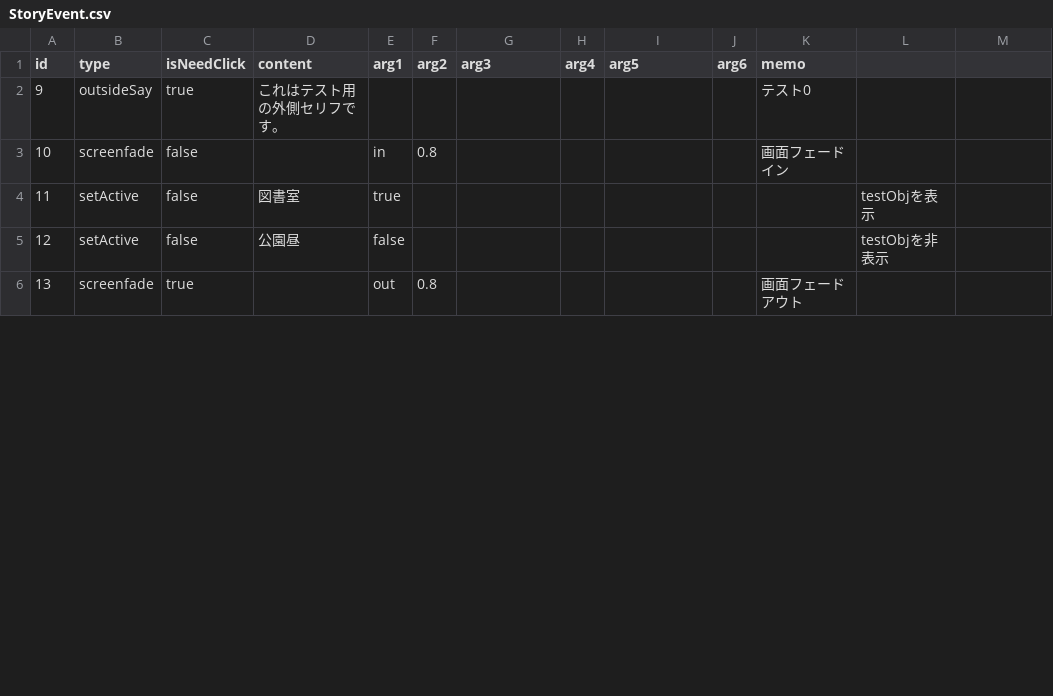
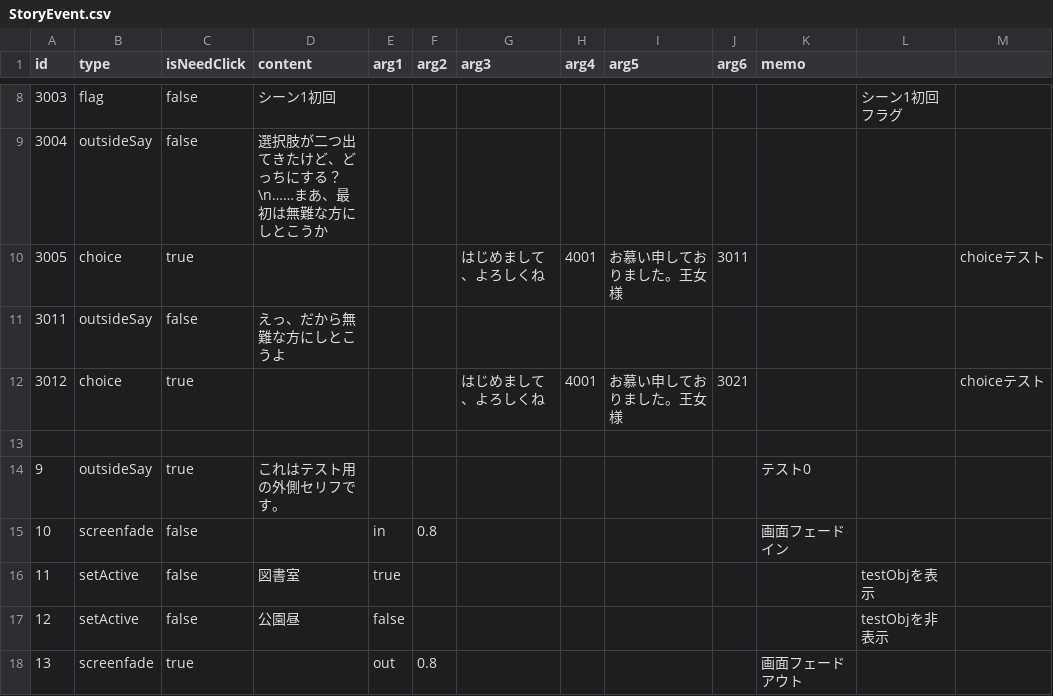
Before and after one commit to Usuisio/u1w202504, a CSV file: Assets/Resources/StoryEvent.csv, drawn as a sheet; only a part is shown, gaps mark what is left out; the diff covers the shown part only; the diff names each change by its address in the sheet, - before the commit and + after, or states it on an @@ line.

```diff
--- a/Assets/Resources/StoryEvent.csv
+++ b/Assets/Resources/StoryEvent.csv
+row 8: 3003 | flag | false | シーン1初回 |  |  |  |  |  |  |  | シーン1初回フラグ
+row 9: 3004 | outsideSay | false | 選択肢が二つ出てきたけど、どっちにする？\n……まあ、最初は無難な方にしとこうか
+row 10: 3005 | choice | true |  |  |  | はじめまして、よろしくね | 4001 | お慕い申しておりました。王女様 | 3011 |  |  | choiceテスト
+row 11: 3011 | outsideSay | false | えっ、だから無難な方にしとこうよ
+row 12: 3012 | choice | true |  |  |  | はじめまして、よろしくね | 4001 | お慕い申しておりました。王女様 | 3021 |  |  | choiceテスト
+row 13: (empty)
```
Also changed, not shown: 7 added rows, 1 removed row and 3 edited cells elsewhere in this file, 18 other files.
